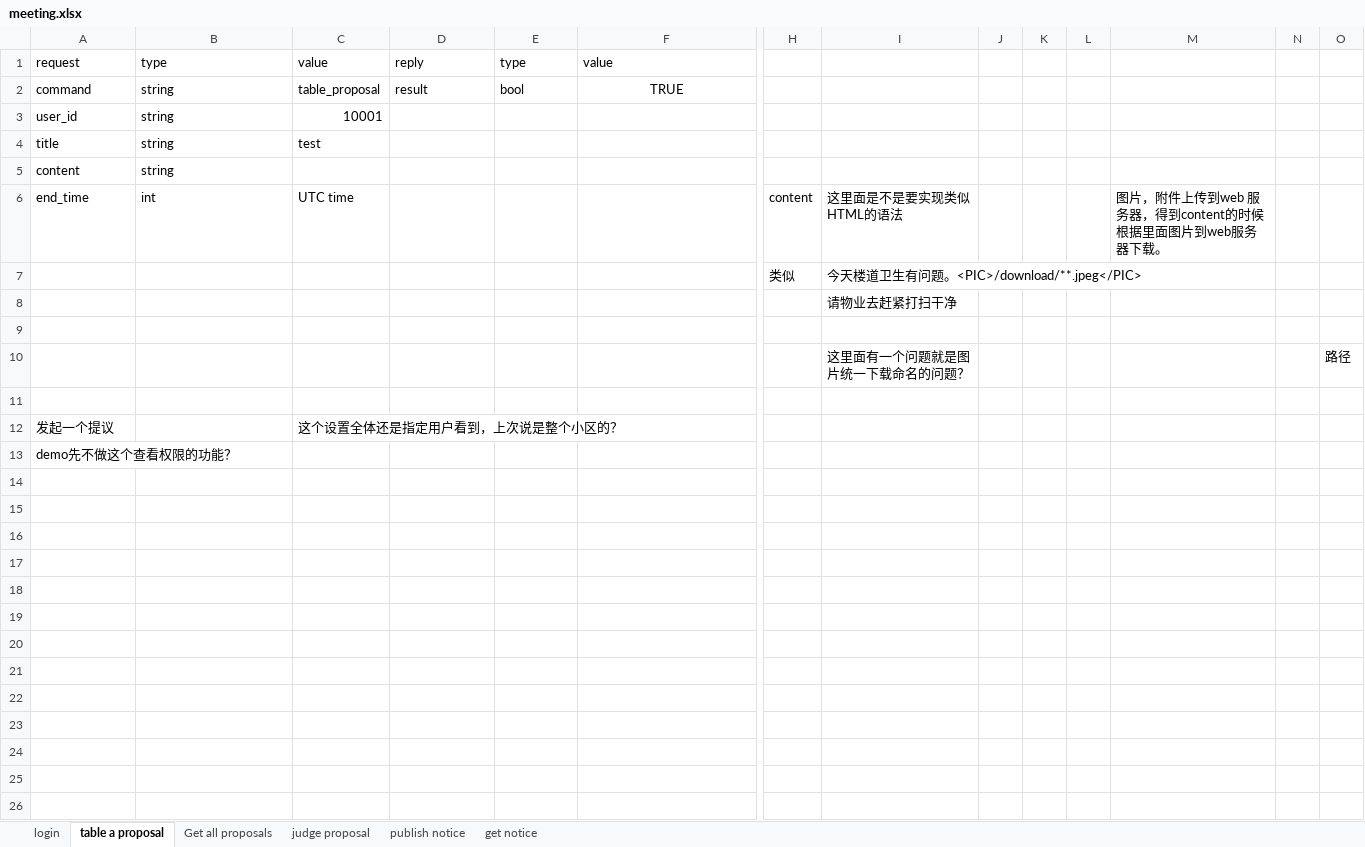
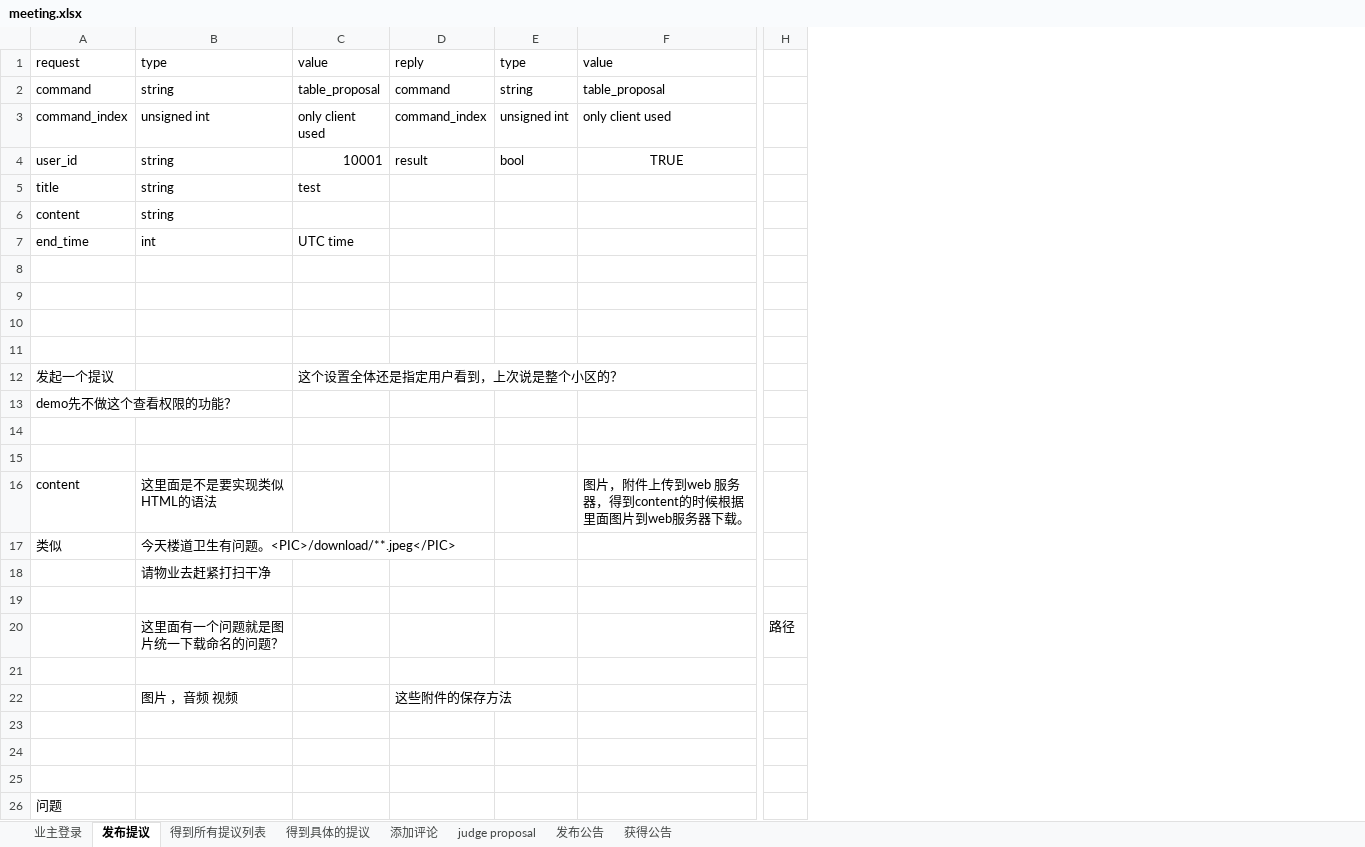
Before and after one commit to zhangkaich/Diesel_for_APP_Server, an Excel workbook: meeting.xlsx, sheet 发布提议, drawn as a sheet; only a part is shown, gaps mark what is left out; values as stored, in another font and other column widths than the file's, no borders; removed rows and columns are numbered as before the commit, all else as after; rows hold the shown columns only; the diff names each change by its address in the sheet, - before the commit and + after, or states it on an @@ line.

```diff
--- a/meeting.xlsx (sheet 发布提议)
+++ b/meeting.xlsx (sheet 发布提议)
-sheet tab: login
+sheet tab: 业主登录
-sheet tab: table a proposal
+sheet tab: 发布提议
-sheet tab: Get all proposals
+sheet tab: 得到所有提议列表
-sheet tab: publish notice
+sheet tab: 发布公告
-sheet tab: get notice
+sheet tab: 获得公告
+sheet tab: 得到具体的提议
+sheet tab: 添加评论
-column H, rows 6-7: content | 类似
-column I, rows 6-8: 这里面是不是要实现类似HTML的语法 | 今天楼道卫生有问题。<PIC>/download/**.jpeg</PIC> | 请物业去赶紧打扫干净
-column J, empty
-column K, empty
-column L, empty
-column M, row 6: 图片，附件上传到web 服务器，得到content的时候根据里面图片到web服务器下载。
-column N, empty
-D2: result
+D2: command
-E2: bool
+E2: string
-F2: TRUE
+F2: table_proposal
-F2 alignment: center
+F2 alignment: left
+row 3: command_index | unsigned int | only client used | command_index | unsigned int | only client used
-D4: (empty)
+D4: result
-E4: (empty)
+E4: bool
-F4: (empty)
+F4: TRUE
-row 8:  |  |  |  |  |  | 类似 | 今天楼道卫生有问题。<PIC>/download/**.jpeg</PIC>
+row 8: (empty)
-row 10:  |  |  |  |  |  |  | 这里面有一个问题就是图片统一下载命名的问题？ |  |  |  |  |  | 路径
+row 14: (empty)
+row 15: (empty)
+row 16: content | 这里面是不是要实现类似HTML的语法 |  |  |  | 图片，附件上传到web 服务器，得到content的时候根据里面图片到web服务器下载。
+row 17: 类似 | 今天楼道卫生有问题。<PIC>/download/**.jpeg</PIC>
+row 18:  | 请物业去赶紧打扫干净
+row 19: (empty)
+row 20:  | 这里面有一个问题就是图片统一下载命名的问题？ |  |  |  |  | 路径
+row 21: (empty)
+row 22:  | 图片 ，音频 视频 |  | 这些附件的保存方法
+row 23: (empty)
+row 24: (empty)
+row 25: (empty)
+row 26: 问题
```
Also changed, not shown: sheet 业主登录, sheet 得到所有提议列表, sheet 发布公告, sheet 获得公告.
